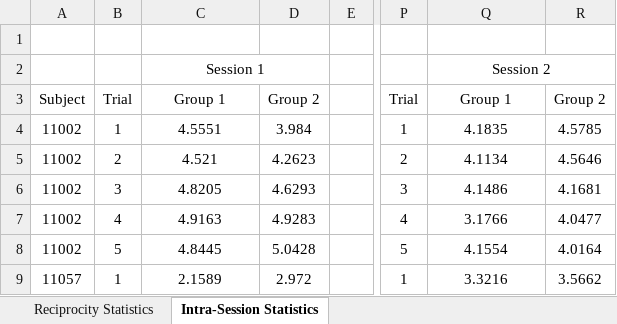
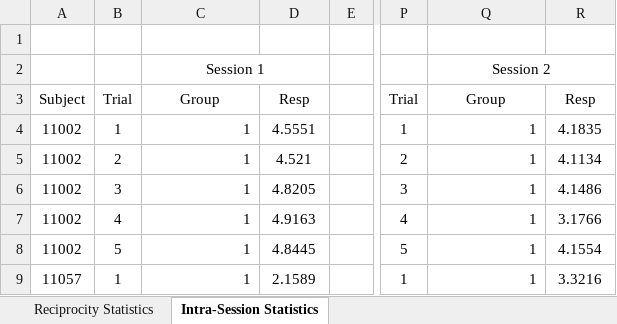
Before and after one commit to DavidBrainard/AdaptiveOpticsAnalysis, an Excel workbook: AOAnova/RW_Reciprocity_Repeatability_Analysis_.xlsx, sheet Intra-Session Statistics, drawn as a sheet; only a part is shown, gaps mark what is left out; values as stored, in another font and other column widths than the file's, no borders; the diff covers the shown part only; the diff names each change by its address in the sheet, - before the commit and + after, or states it on an @@ line.

Commit message:
Add intra-session tests (group)

```diff
--- a/AOAnova/RW_Reciprocity_Repeatability_Analysis_.xlsx (sheet Intra-Session Statistics)
+++ b/AOAnova/RW_Reciprocity_Repeatability_Analysis_.xlsx (sheet Intra-Session Statistics)
-C3: Group 1
+C3: Group
-D3: Group 2
+D3: Resp
-Q3: Group 1
+Q3: Group
-R3: Group 2
+R3: Resp
-C4: 4.5551
+C4: 1
-C4:C9 alignment: center
+C4:C9 alignment: right
-D4: 3.984
+D4: 4.5551
-Q4: 4.1835
+Q4: 1
-Q4:Q9 alignment: center
+Q4:Q9 alignment: right
-R4: 4.5785
+R4: 4.1835
-C5: 4.521
+C5: 1
-D5: 4.2623
+D5: 4.521
-Q5: 4.1134
+Q5: 1
-R5: 4.5646
+R5: 4.1134
-C6: 4.8205
+C6: 1
-D6: 4.6293
+D6: 4.8205
-Q6: 4.1486
+Q6: 1
-R6: 4.1681
+R6: 4.1486
-C7: 4.9163
+C7: 1
-D7: 4.9283
+D7: 4.9163
-Q7: 3.1766
+Q7: 1
-R7: 4.0477
+R7: 3.1766
-C8: 4.8445
+C8: 1
-D8: 5.0428
+D8: 4.8445
-Q8: 4.1554
+Q8: 1
-R8: 4.0164
+R8: 4.1554
-C9: 2.1589
+C9: 1
-D9: 2.972
+D9: 2.1589
-Q9: 3.3216
+Q9: 1
-R9: 3.5662
+R9: 3.3216
```
Also changed, not shown: 20 added rows, 40 edited cells and cell formats elsewhere in this sheet, 2 other files.
